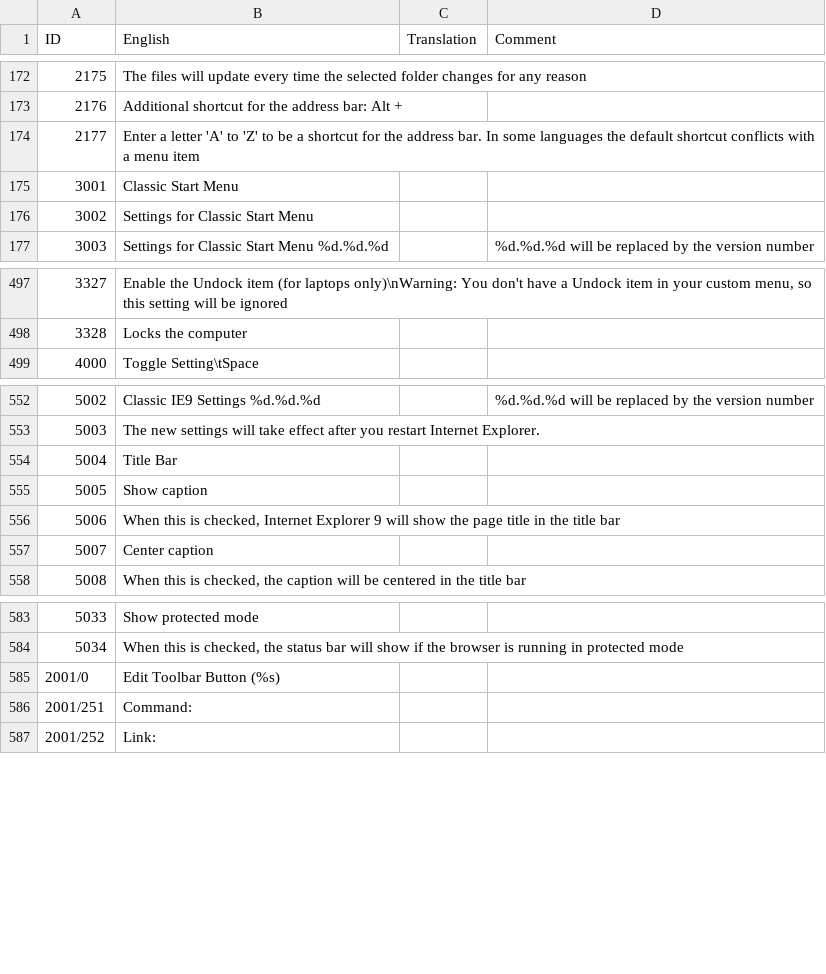
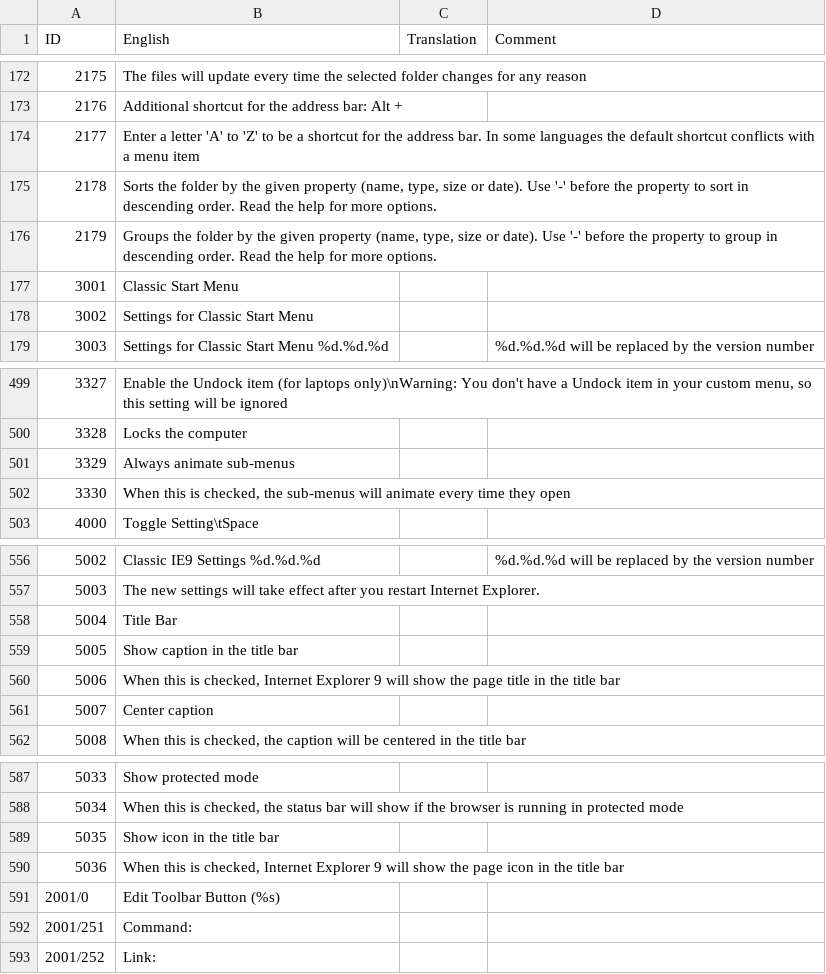
Before and after one commit to Crawping/classicshell, a CSV file: src/en-US.csv, drawn as a sheet; only a part is shown, gaps mark what is left out; addresses are those after the commit; the diff names each change by its address in the sheet, - before the commit and + after, or states it on an @@ line.

```diff
--- a/src/en-US.csv
+++ b/src/en-US.csv
+row 175: 2178 | Sorts the folder by the given property (name, type, size or date). Use '-' before the property to sort in descending order. Read the help for more options.
+row 176: 2179 | Groups the folder by the given property (name, type, size or date). Use '-' before the property to group in descending order. Read the help for more options.
+row 501: 3329 | Always animate sub-menus
+row 502: 3330 | When this is checked, the sub-menus will animate every time they open
-B559 (English): Show caption
+B559 (English): Show caption in the title bar
+row 589: 5035 | Show icon in the title bar
+row 590: 5036 | When this is checked, Internet Explorer 9 will show the page icon in the title bar
```
Also changed, not shown: src/bg-BG.csv, 3 other files.
